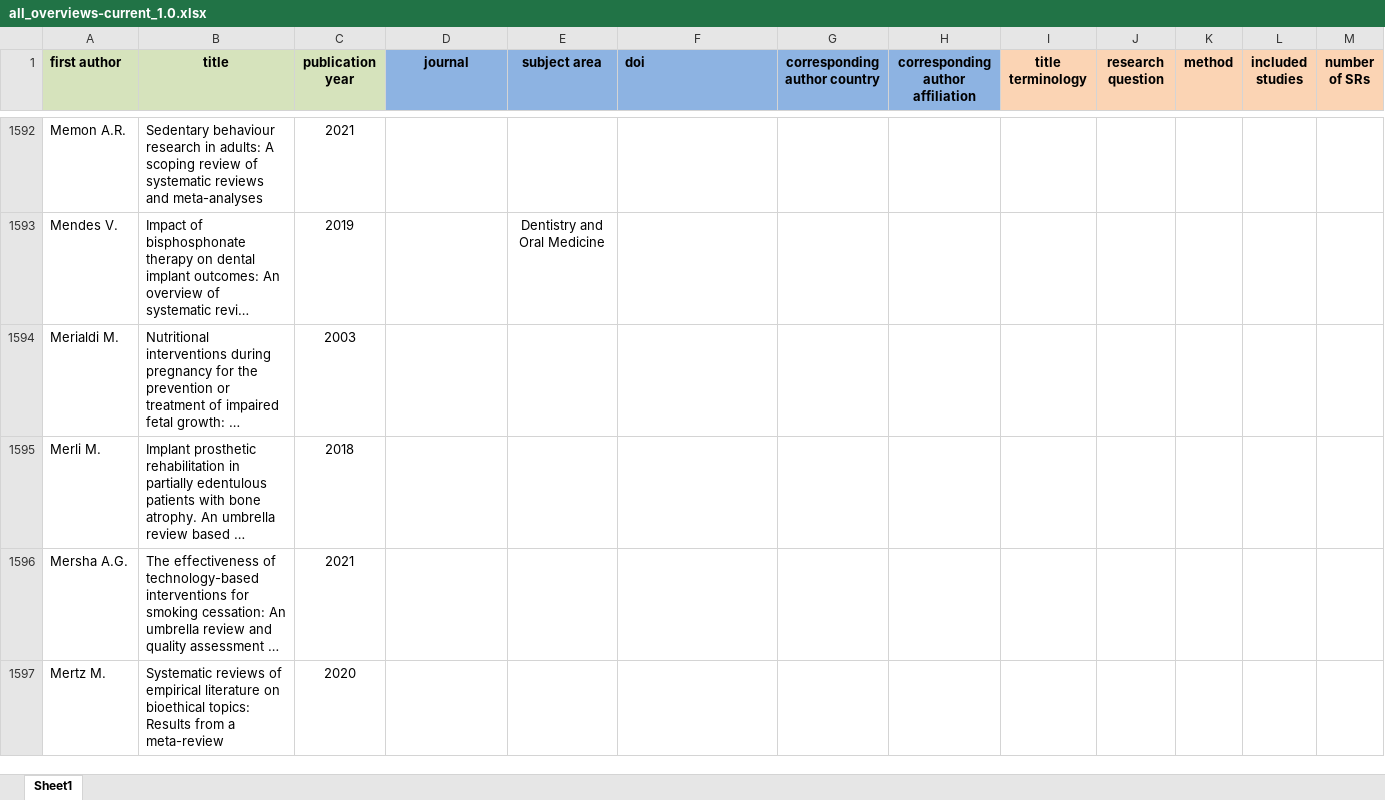
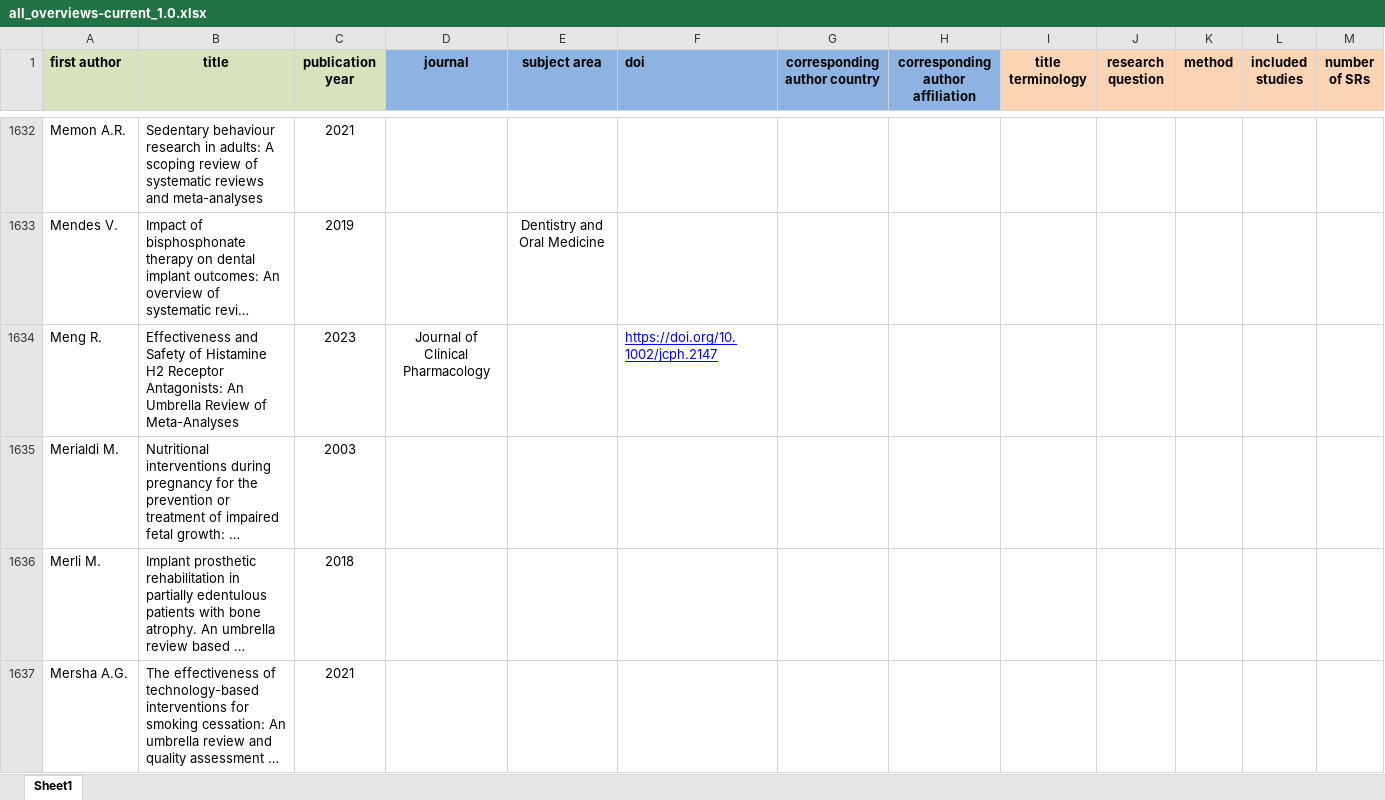
Before and after one commit to bougioukas/overview_megadatabase, an Excel workbook: _site/data/all_overviews-current_1.0.xlsx, sheet Sheet1, drawn as a sheet; only a part is shown, gaps mark what is left out; the shorter side is filled out with more unchanged rows; long unchanged cells end in …; values as stored, in another font and other column widths than the file's, no borders; rows hold the shown columns only; the diff covers the shown part only; the diff names each change by its address in the sheet, - before the commit and + after, or states it on an @@ line.

```diff
--- a/_site/data/all_overviews-current_1.0.xlsx (sheet Sheet1)
+++ b/_site/data/all_overviews-current_1.0.xlsx (sheet Sheet1)
+row 1634: Meng R. | Effectiveness and Safety of Histamine H2 Receptor Antagonists: An Umbrella Review of Meta-Analyses | 2023 | Journal of Clinical Pharmacology |  | https://doi.org/10.1002/jcph.2147
```
Also changed, not shown: 63 added rows and 1 edited cell elsewhere in this sheet, _site/data/methods.xlsx, data/all_overviews-current_1.0.xlsx, 7 other files.
